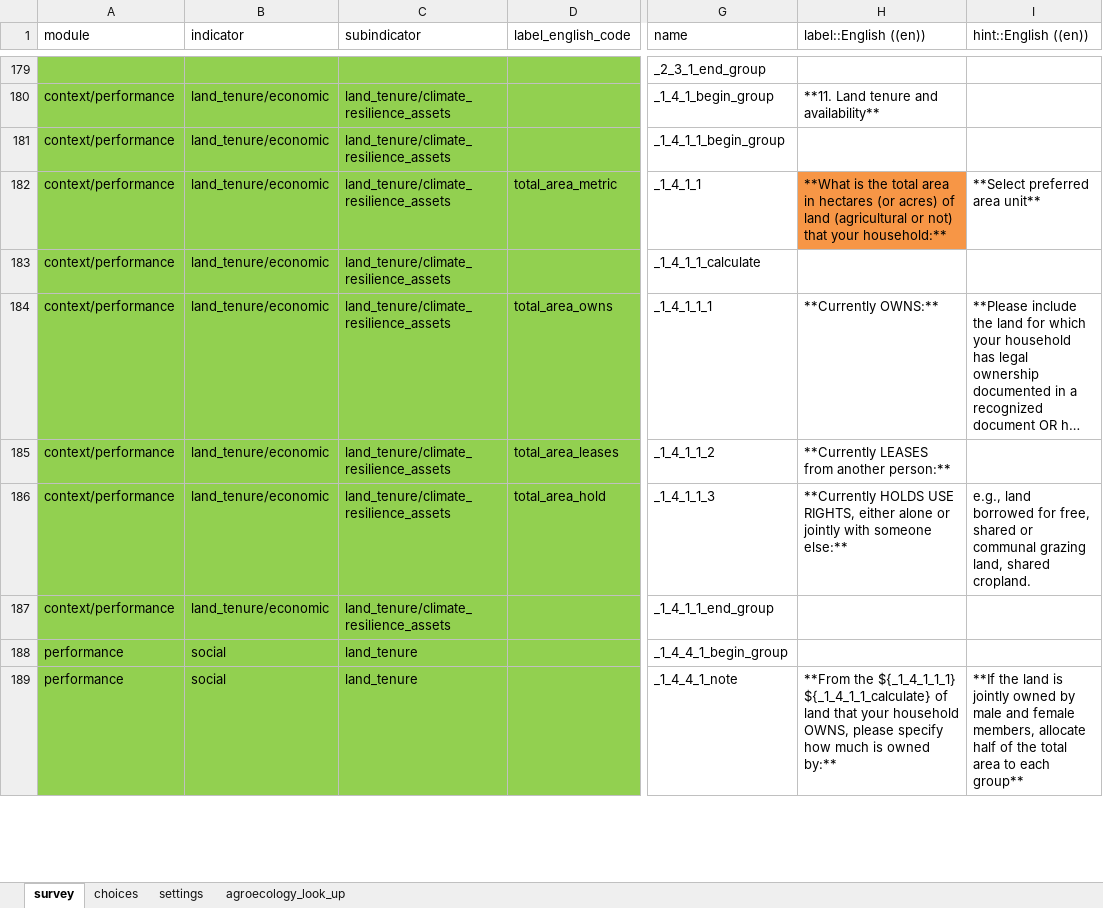
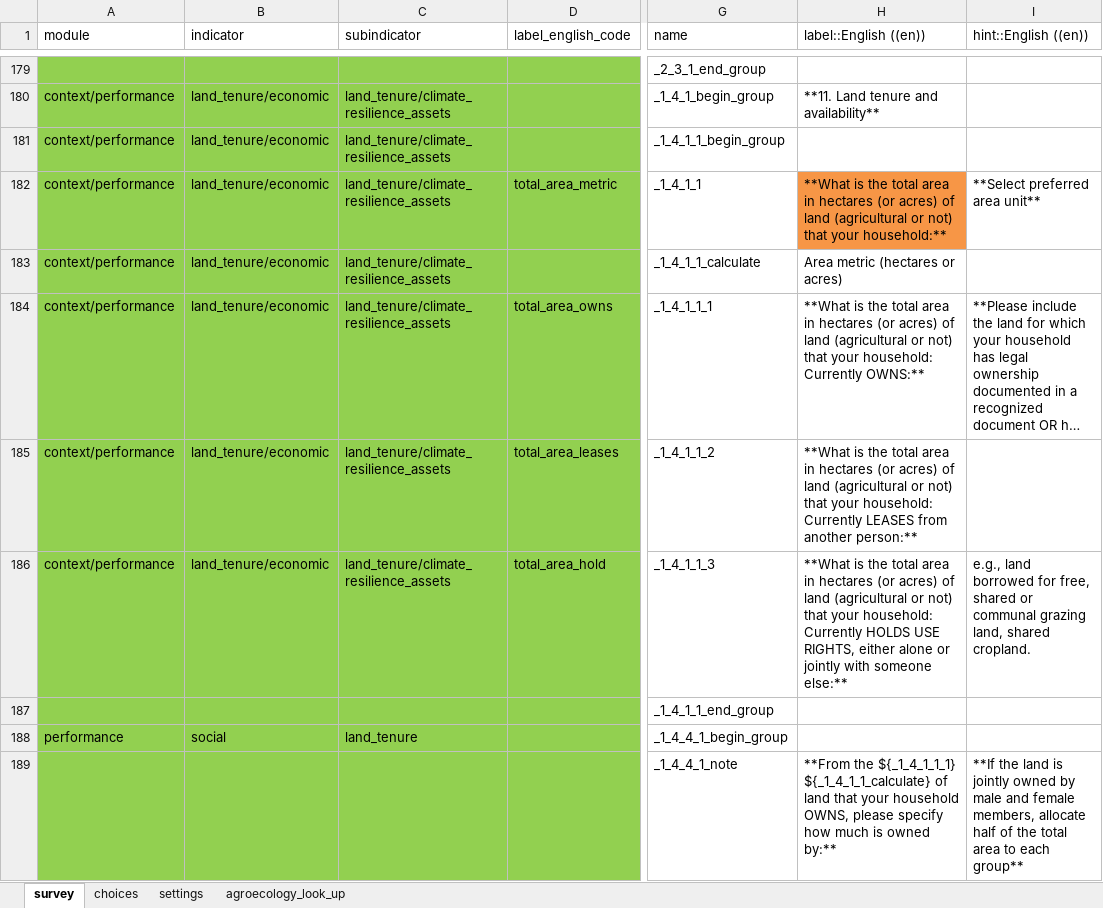
Before and after one commit to andreacsanchezb10/HOLPA, an Excel workbook: HOLPA_global_household_survey_20231204_mapped_to_indicators_master.xlsx, sheet survey, drawn as a sheet; only a part is shown, gaps mark what is left out; long unchanged cells end in …; values as stored, in another font and other column widths than the file's, no borders; the diff covers the shown part only; the diff names each change by its address in the sheet, - before the commit and + after, or states it on an @@ line.

Commit message:
social performance ready

```diff
--- a/HOLPA_global_household_survey_20231204_mapped_to_indicators_master.xlsx (sheet survey)
+++ b/HOLPA_global_household_survey_20231204_mapped_to_indicators_master.xlsx (sheet survey)
-H183 (label::English ((en))): (empty)
+H183 (label::English ((en))): Area metric (hectares or acres)
-H184 (label::English ((en))): **Currently OWNS:**
+H184 (label::English ((en))): **What is the total area in hectares (or acres) of land (agricultural or not) that your household: Currently OWNS:**
-H185 (label::English ((en))): **Currently LEASES from…
+H185 (label::English ((en))): **What is the total area in hectares (or acres) of land (agricultural or not) that your household: Currently LEASES from…
-H186 (label::English ((en))): **Currently HOLDS USE…
+H186 (label::English ((en))): **What is the total area in hectares (or acres) of land (agricultural or not) that your household: Currently HOLDS USE…
-A187 (module): context/performance
+A187 (module): (empty)
-B187 (indicator): land_tenure/economic
+B187 (indicator): (empty)
-C187 (subindicator): land_tenure/climate_resilience_assets
+C187 (subindicator): (empty)
-A189 (module): performance
+A189 (module): (empty)
-B189 (indicator): social
+B189 (indicator): (empty)
-C189 (subindicator): land_tenure
+C189 (subindicator): (empty)
```
Also changed, not shown: 68 edited cells elsewhere in this sheet, 2 other files.
